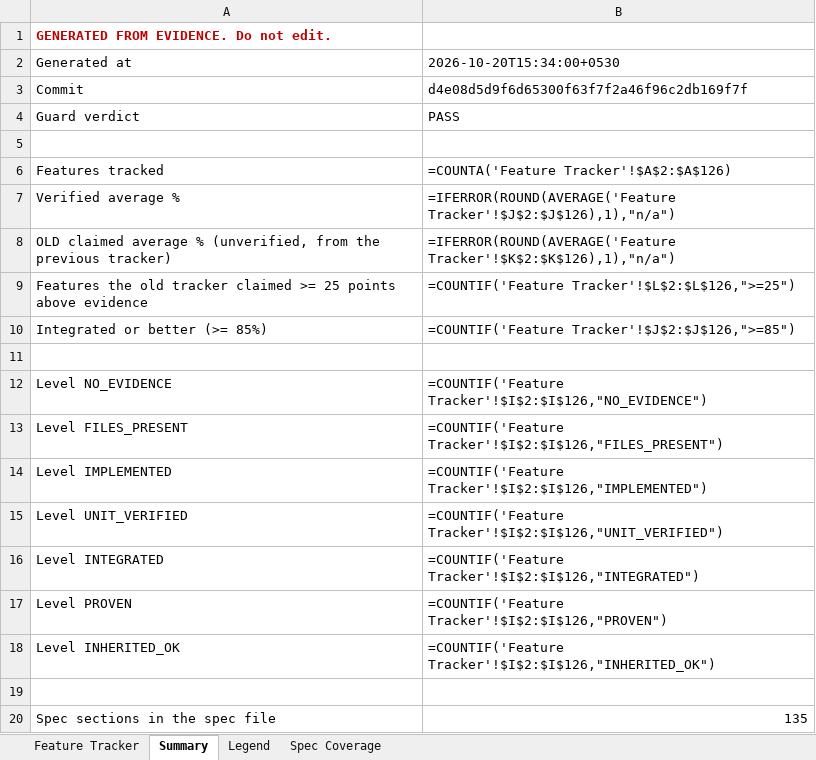
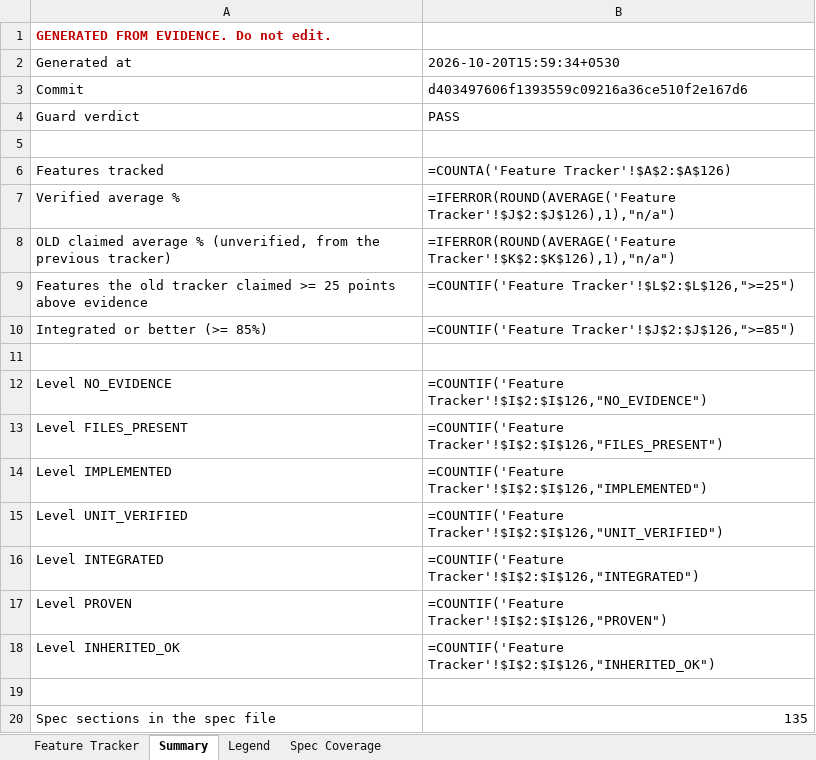
Before and after one commit to Shivamxp23/Locus-OS, an Excel workbook: .keysndocs/Documentation/Implementation Plans/Implementation Report/Locus_Implementation_Tracker.xlsx, sheet Summary, drawn as a sheet; values as stored, in another font and other column widths than the file's, no borders; formulas without a stored value are shown as written; the diff names each change by its address in the sheet, - before the commit and + after, or states it on an @@ line.

```diff
--- a/.keysndocs/Documentation/Implementation Plans/Implementation Report/Locus_Implementation_Tracker.xlsx (sheet Summary)
+++ b/.keysndocs/Documentation/Implementation Plans/Implementation Report/Locus_Implementation_Tracker.xlsx (sheet Summary)
-B2: 2026-10-20T15:34:00+0530
+B2: 2026-10-20T15:59:34+0530
-B3: d4e08d5d9f6d65300f63f7f2a46f96c2db169f7f
+B3: d403497606f1393559c09216a36ce510f2e167d6
```
Also changed, not shown: sheet Feature Tracker, 5 other files.
